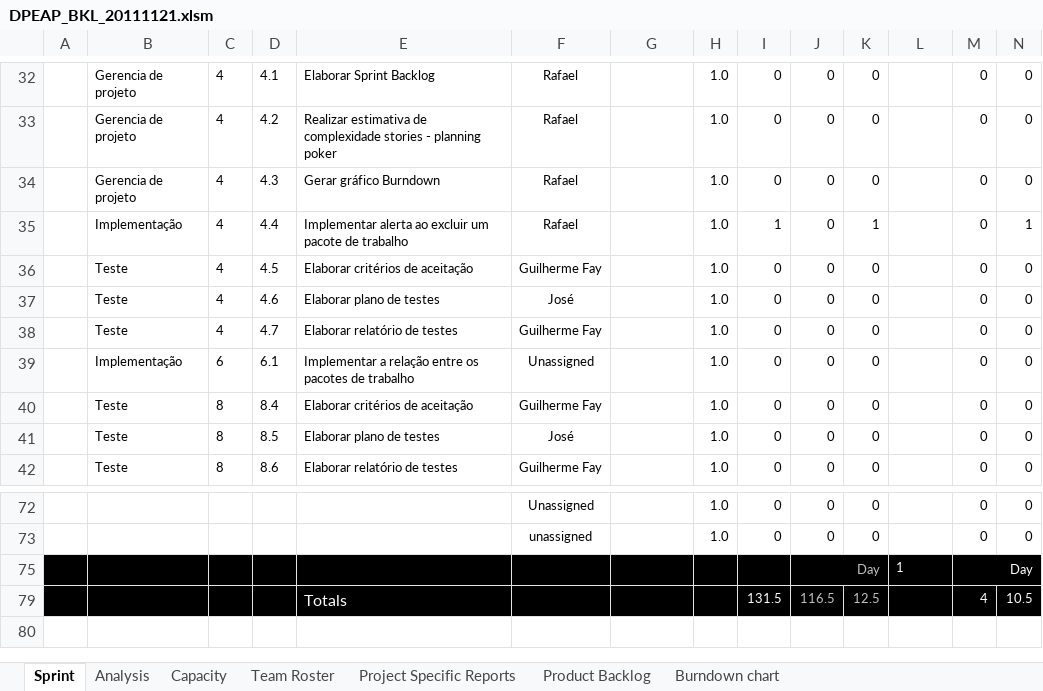
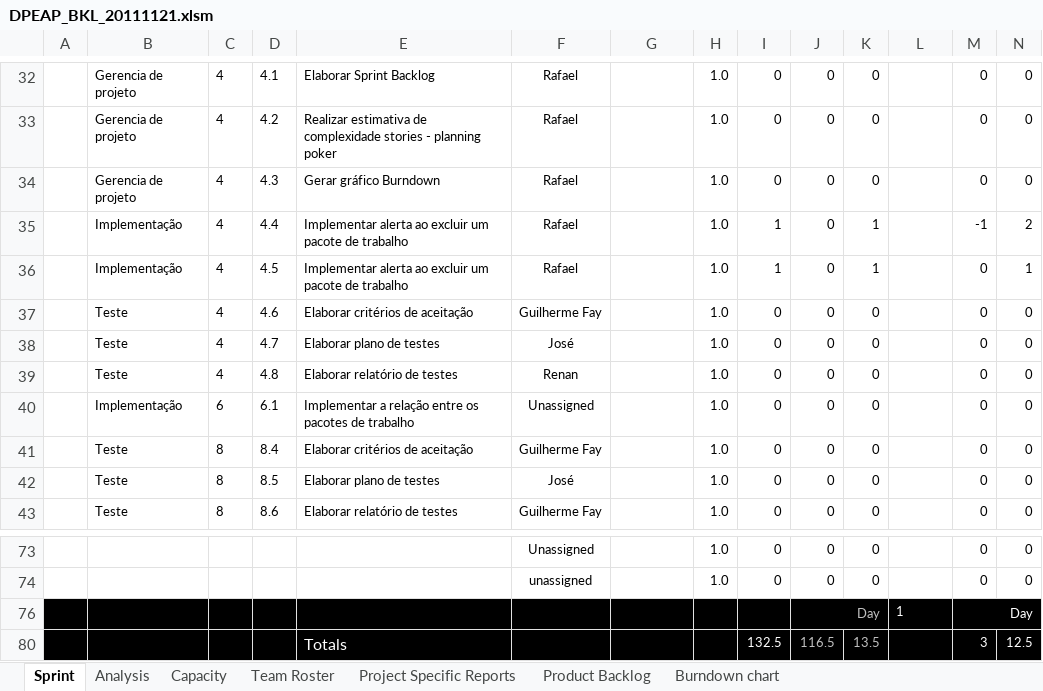
Before and after one commit to carlosneo/dotprojecteap, an Excel workbook: Dot Project EAP/4. System Management/Backlog/DPEAP_BKL_20111121.xlsm, sheet Sprint, drawn as a sheet; only a part is shown, gaps mark what is left out; values as stored, in another font and other column widths than the file's, no borders; charts and pictures and conditional formats not drawn; removed rows and columns are numbered as before the commit, all else as after; rows hold the shown columns only; the diff names each change by its address in the sheet, - before the commit and + after, or states it on an @@ line.

Commit message:
Inserção de pacote de trabalho ausente.

```diff
--- a/Dot Project EAP/4. System Management/Backlog/DPEAP_BKL_20111121.xlsm (sheet Sprint)
+++ b/Dot Project EAP/4. System Management/Backlog/DPEAP_BKL_20111121.xlsm (sheet Sprint)
+row 35:  | Implementação | 4 | 4.4 | Implementar alerta ao excluir um pacote de trabalho | Rafael | Pending | 1.0 | 1 | 0 | 1 | Pending | -1 | 2
-D36: 4.4
+D36: 4.5
-D37: 4.5
+D37: 4.6
-D38: 4.6
+D38: 4.7
-D39: 4.7
+D39: 4.8
-F39: Guilherme Fay
+F39: Renan
-row 79: 300 | 300 | 300 | 56A | Totals |  |  |  | 131.5 | 116.5 | 12.5 |  | 4 | 10.5
+row 80: 300 | 300 | 300 | 56A | Totals |  |  |  | 132.5 | 116.5 | 13.5 |  | 3 | 12.5
```
Also changed, not shown: sheet Analysis, sheet Project Specific Reports, formulas that keep their value, hidden cells, charts or pictures.
